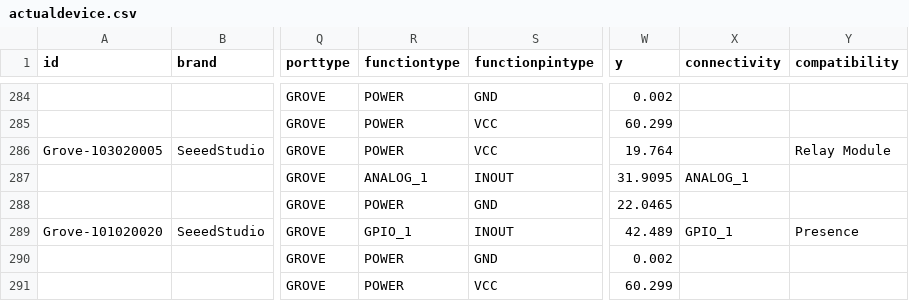
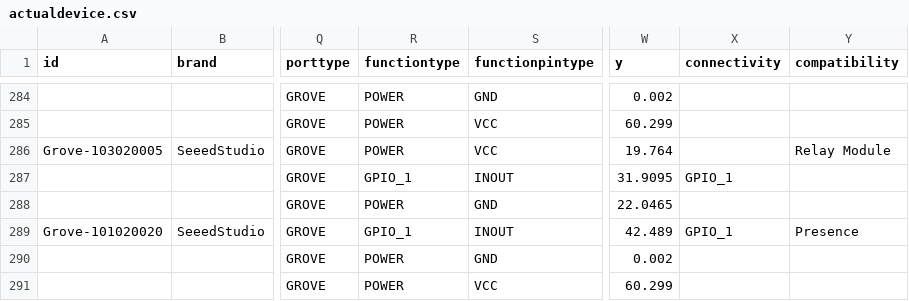
Before and after one commit to InGarage/MakerPlayGround_Library, a CSV file: newscript/actualdevice.csv, drawn as a sheet; only a part is shown, gaps mark what is left out; the diff names each change by its address in the sheet, - before the commit and + after, or states it on an @@ line.

Commit message:
Edit Relay Module to GPIO instead of Analog

```diff
--- a/newscript/actualdevice.csv
+++ b/newscript/actualdevice.csv
-R287 (functiontype): ANALOG_1
+R287 (functiontype): GPIO_1
-X287 (connectivity): ANALOG_1
+X287 (connectivity): GPIO_1
```
Also changed, not shown: 1 other file.
